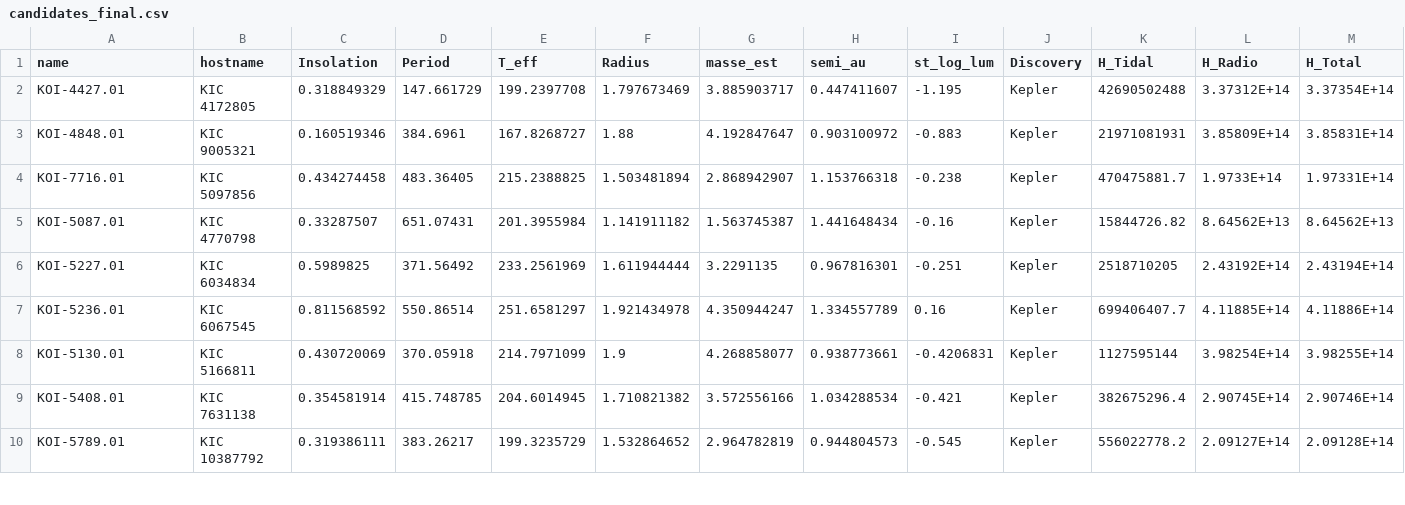
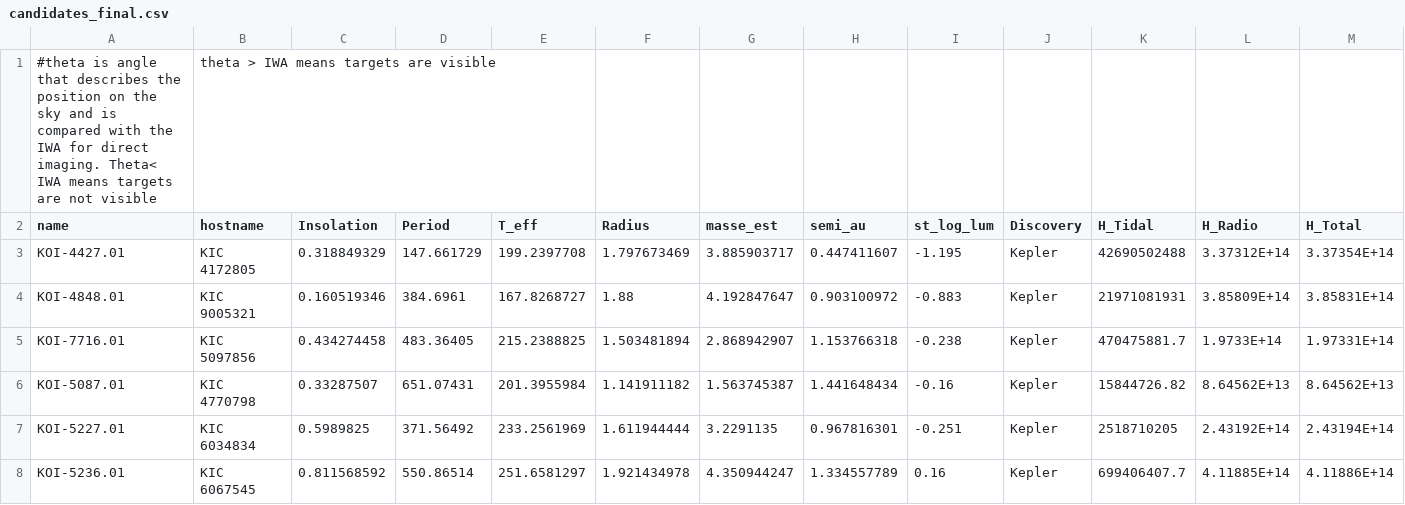
Before and after one commit to lupitatovar/Cool-Worlds, a CSV file: targets/final_lists/candidates_final.csv, drawn as a sheet; only a part is shown; the shorter side is filled out with more unchanged rows; rows hold the shown columns only; the diff names each change by its address in the sheet, - before the commit and + after, or states it on an @@ line.

```diff
--- a/targets/final_lists/candidates_final.csv
+++ b/targets/final_lists/candidates_final.csv
+row 1: #theta is angle that describes the position on the sky and is compared with the IWA for direct imaging. Theta< IWA means targets are not visible | theta > IWA means targets are visible
```
Also changed, not shown: targets/final_lists/confirmed_final.csv, 13 other files.
